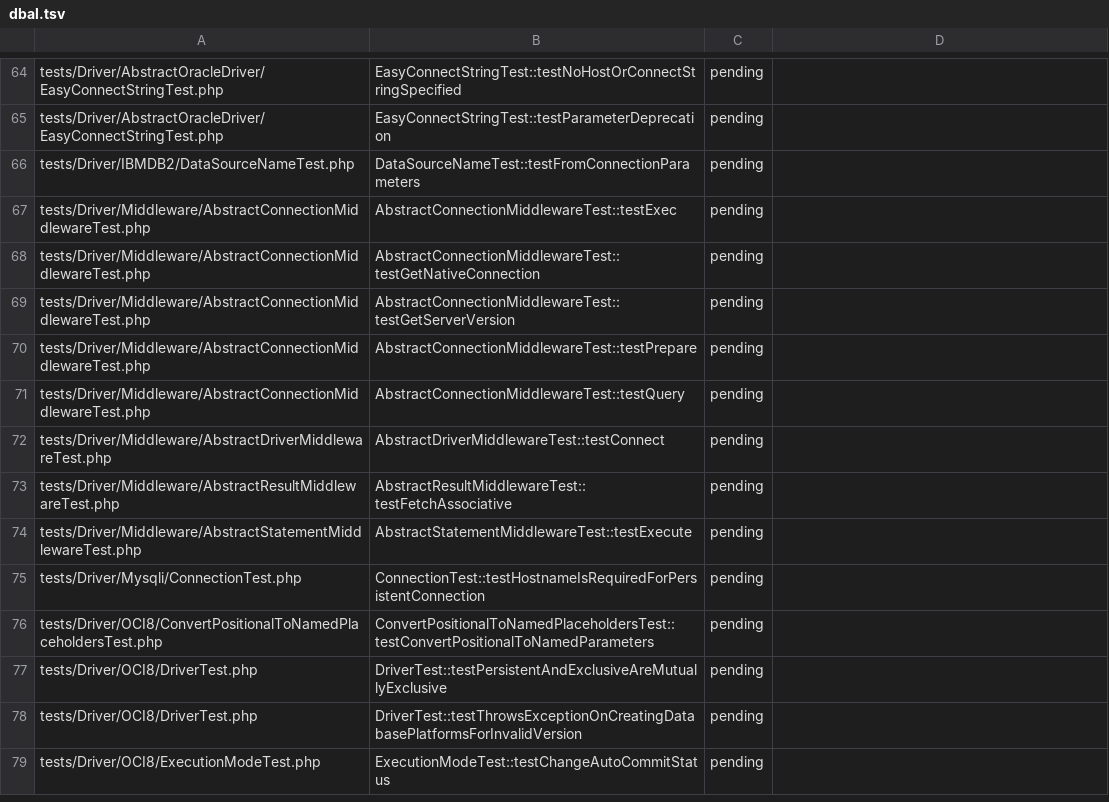
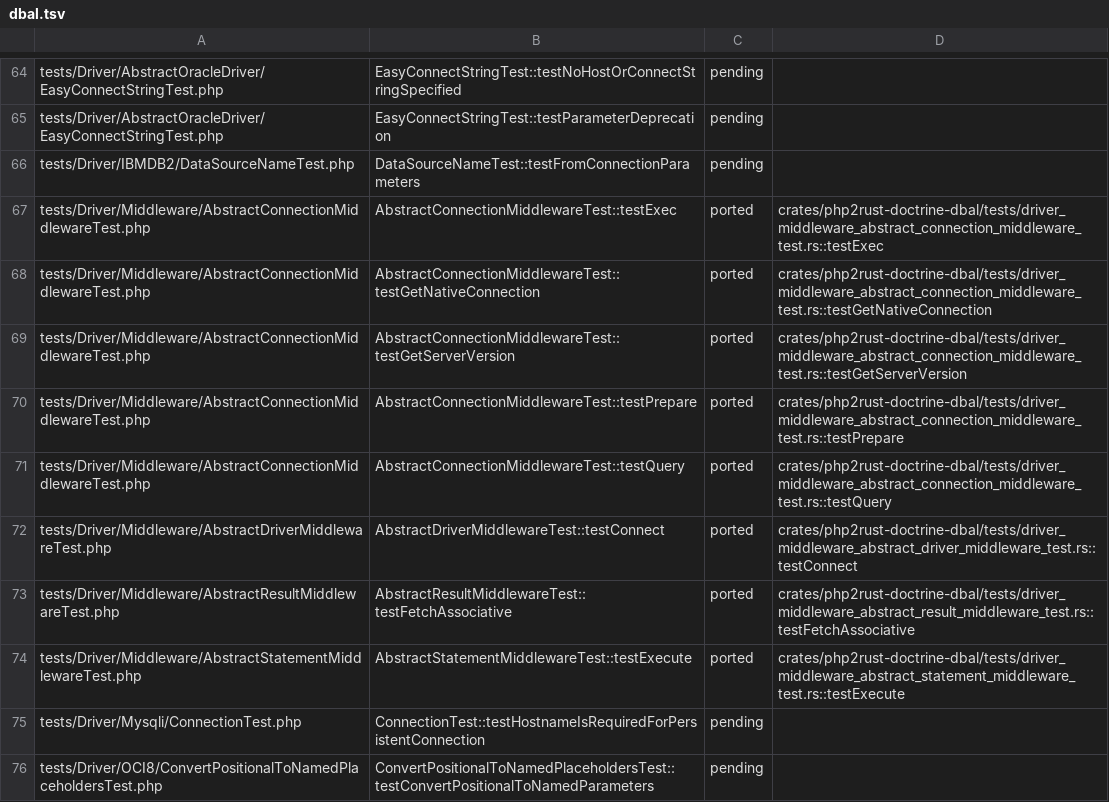
Before and after one commit to D-Nations/php2rust-doctrine-dbal, a TSV file: parity/doctrine/dbal.tsv, drawn as a sheet; only a part is shown, gaps mark what is left out; the shorter side is filled out with more unchanged rows.

```diff
--- a/parity/doctrine/dbal.tsv
+++ b/parity/doctrine/dbal.tsv
@@ -66,10 +66,10 @@ tests/Driver/AbstractOracleDriver/EasyConnectStringTest.php	EasyConnectStringTes
 tests/Driver/IBMDB2/DataSourceNameTest.php	DataSourceNameTest::testFromConnectionParameters	pending	
-tests/Driver/Middleware/AbstractConnectionMiddlewareTest.php	AbstractConnectionMiddlewareTest::testExec	pending	
-tests/Driver/Middleware/AbstractConnectionMiddlewareTest.php	AbstractConnectionMiddlewareTest::testGetNativeConnection	pending	
-tests/Driver/Middleware/AbstractConnectionMiddlewareTest.php	AbstractConnectionMiddlewareTest::testGetServerVersion	pending	
-tests/Driver/Middleware/AbstractConnectionMiddlewareTest.php	AbstractConnectionMiddlewareTest::testPrepare	pending	
-tests/Driver/Middleware/AbstractConnectionMiddlewareTest.php	AbstractConnectionMiddlewareTest::testQuery	pending	
-tests/Driver/Middleware/AbstractDriverMiddlewareTest.php	AbstractDriverMiddlewareTest::testConnect	pending	
-tests/Driver/Middleware/AbstractResultMiddlewareTest.php	AbstractResultMiddlewareTest::testFetchAssociative	pending	
-tests/Driver/Middleware/AbstractStatementMiddlewareTest.php	AbstractStatementMiddlewareTest::testExecute	pending	
+tests/Driver/Middleware/AbstractConnectionMiddlewareTest.php	AbstractConnectionMiddlewareTest::testExec	ported	crates/php2rust-doctrine-dbal/tests/driver_middleware_abstract_connection_middleware_test.rs::testExec
+tests/Driver/Middleware/AbstractConnectionMiddlewareTest.php	AbstractConnectionMiddlewareTest::testGetNativeConnection	ported	crates/php2rust-doctrine-dbal/tests/driver_middleware_abstract_connection_middleware_test.rs::testGetNativeConnection
+tests/Driver/Middleware/AbstractConnectionMiddlewareTest.php	AbstractConnectionMiddlewareTest::testGetServerVersion	ported	crates/php2rust-doctrine-dbal/tests/driver_middleware_abstract_connection_middleware_test.rs::testGetServerVersion
+tests/Driver/Middleware/AbstractConnectionMiddlewareTest.php	AbstractConnectionMiddlewareTest::testPrepare	ported	crates/php2rust-doctrine-dbal/tests/driver_middleware_abstract_connection_middleware_test.rs::testPrepare
+tests/Driver/Middleware/AbstractConnectionMiddlewareTest.php	AbstractConnectionMiddlewareTest::testQuery	ported	crates/php2rust-doctrine-dbal/tests/driver_middleware_abstract_connection_middleware_test.rs::testQuery
+tests/Driver/Middleware/AbstractDriverMiddlewareTest.php	AbstractDriverMiddlewareTest::testConnect	ported	crates/php2rust-doctrine-dbal/tests/driver_middleware_abstract_driver_middleware_test.rs::testConnect
+tests/Driver/Middleware/AbstractResultMiddlewareTest.php	AbstractResultMiddlewareTest::testFetchAssociative	ported	crates/php2rust-doctrine-dbal/tests/driver_middleware_abstract_result_middleware_test.rs::testFetchAssociative
+tests/Driver/Middleware/AbstractStatementMiddlewareTest.php	AbstractStatementMiddlewareTest::testExecute	ported	crates/php2rust-doctrine-dbal/tests/driver_middleware_abstract_statement_middleware_test.rs::testExecute
 tests/Driver/Mysqli/ConnectionTest.php	ConnectionTest::testHostnameIsRequiredForPersistentConnection	pending	
```
Also changed, not shown: parity/classes/doctrine/dbal.tsv, parity/sources.tsv, 1 other file.
